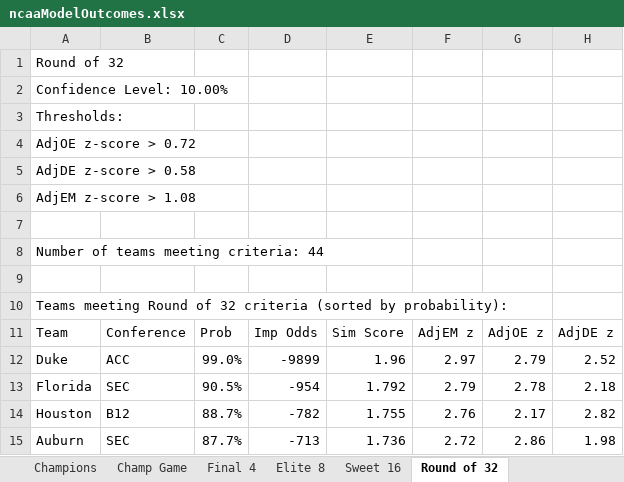
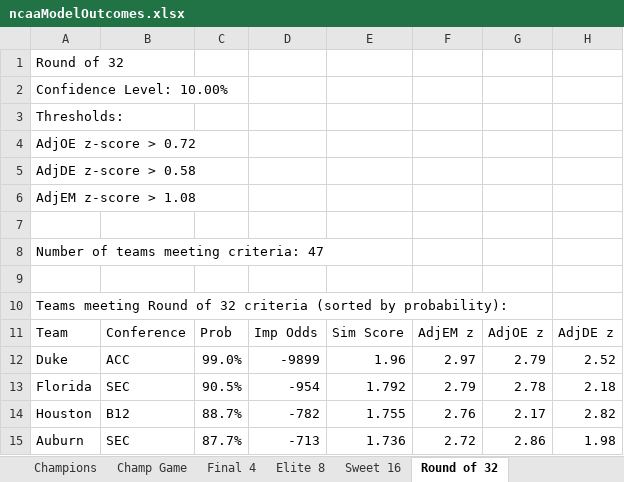
Before and after one commit to isaiahnick/NCAA-march-madness-predictive-model, an Excel workbook: ncaaModelOutcomes.xlsx, sheet Round of 32, drawn as a sheet; only a part is shown; values as stored, in another font and other column widths than the file's, no borders; the diff names each change by its address in the sheet, - before the commit and + after, or states it on an @@ line.

Commit message:
Final pre-selection show predictions

```diff
--- a/ncaaModelOutcomes.xlsx (sheet Round of 32)
+++ b/ncaaModelOutcomes.xlsx (sheet Round of 32)
-A8: Number of teams meeting criteria: 44
+A8: Number of teams meeting criteria: 47
```
